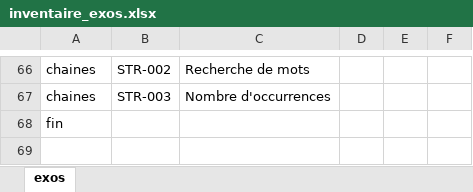
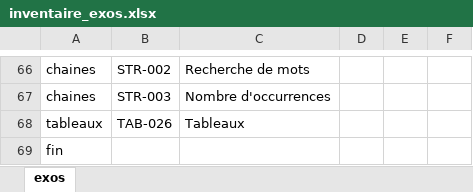
Before and after one commit to xpessoles/Informatique_MPSI, an Excel workbook: inventaire_exos.xlsx, sheet exos, drawn as a sheet; only a part is shown, gaps mark what is left out; values as stored, in another font and other column widths than the file's, no borders; the diff names each change by its address in the sheet, - before the commit and + after, or states it on an @@ line.

```diff
--- a/inventaire_exos.xlsx (sheet exos)
+++ b/inventaire_exos.xlsx (sheet exos)
+row 68: tableaux | TAB-026 | Tableaux
```
Also changed, not shown: progression_2019_2020_IPT_MPSI.xlsx, 15 other files.
